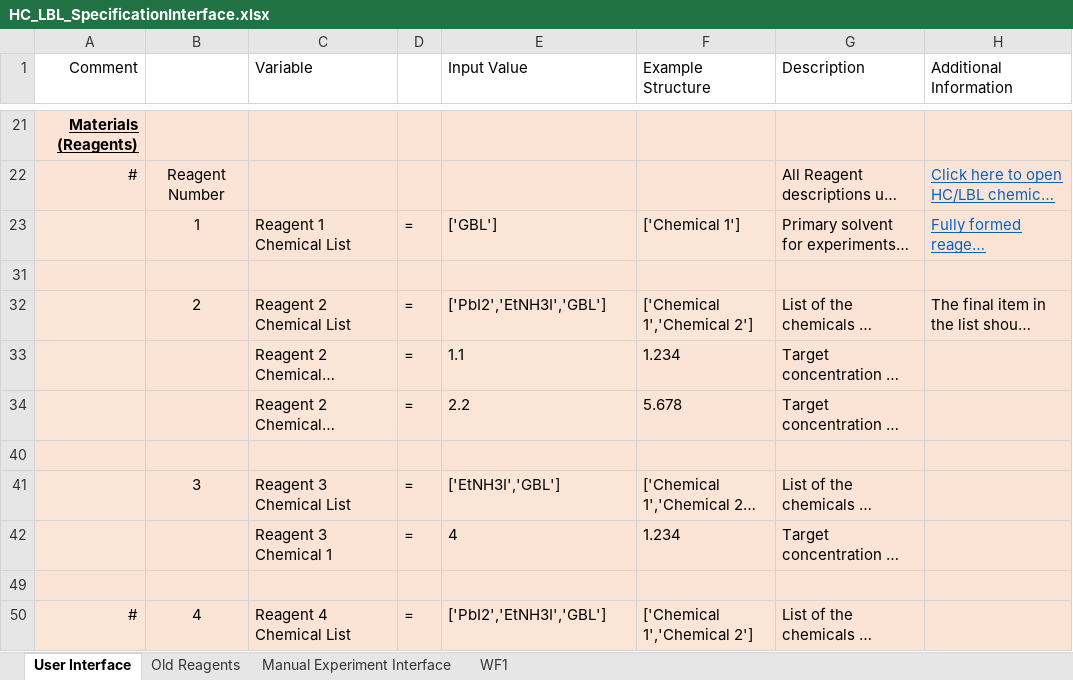
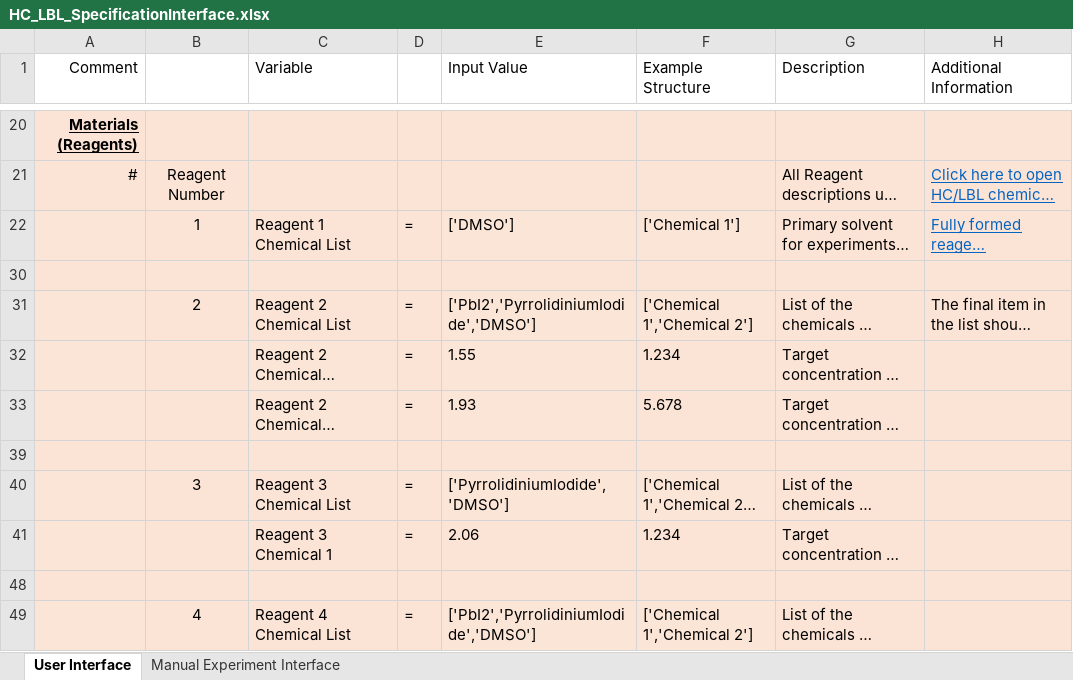
Before and after one commit to darkreactions/ESCALATE_Capture, an Excel workbook: HC_LBL_SpecificationInterface.xlsx, sheet User Interface, drawn as a sheet; only a part is shown, gaps mark what is left out; long unchanged cells end in …; values as stored, in another font and other column widths than the file's, no borders; addresses are those after the commit; the diff covers the shown part only; the diff names each change by its address in the sheet, - before the commit and + after, or states it on an @@ line.

```diff
--- a/HC_LBL_SpecificationInterface.xlsx (sheet User Interface)
+++ b/HC_LBL_SpecificationInterface.xlsx (sheet User Interface)
-sheet tab: Old Reagents
@@ sheet tab hidden: WF1 @@
-E22 (Input Value): ['GBL']
+E22 (Input Value): ['DMSO']
-E31 (Input Value): ['PbI2','EtNH3I','GBL']
+E31 (Input Value): ['PbI2','PyrrolidiniumIodide','DMSO']
-E32 (Input Value): 1.1
+E32 (Input Value): 1.55
-E33 (Input Value): 2.2
+E33 (Input Value): 1.93
-E40 (Input Value): ['EtNH3I','GBL']
+E40 (Input Value): ['PyrrolidiniumIodide','DMSO']
-E41 (Input Value): 4
+E41 (Input Value): 2.06
-A49 (Comment): #
+A49 (Comment): (empty)
-E49 (Input Value): ['PbI2','EtNH3I','GBL']
+E49 (Input Value): ['PbI2','PyrrolidiniumIodide','DMSO']
```
Also changed, not shown: 1 removed row and 14 edited cells elsewhere in this sheet, sheet Manual Experiment Interface, hidden cells, 9 other files.
